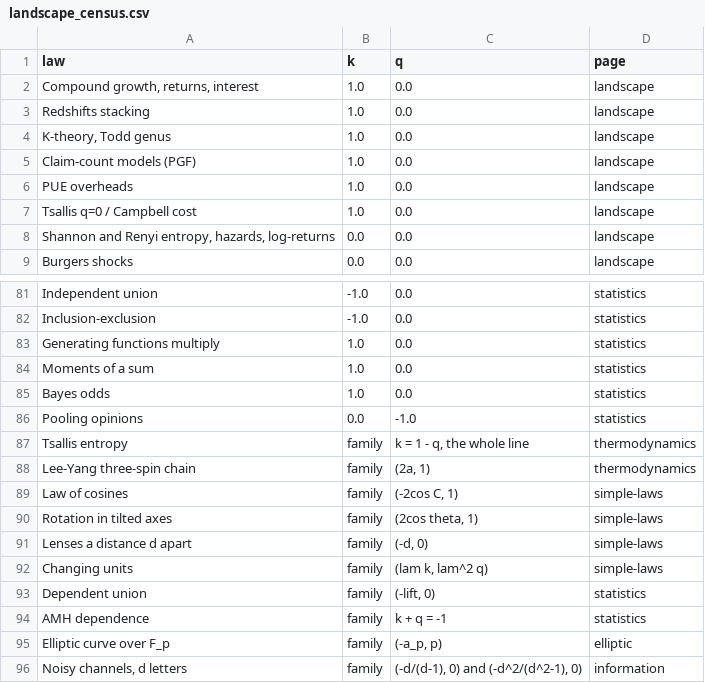
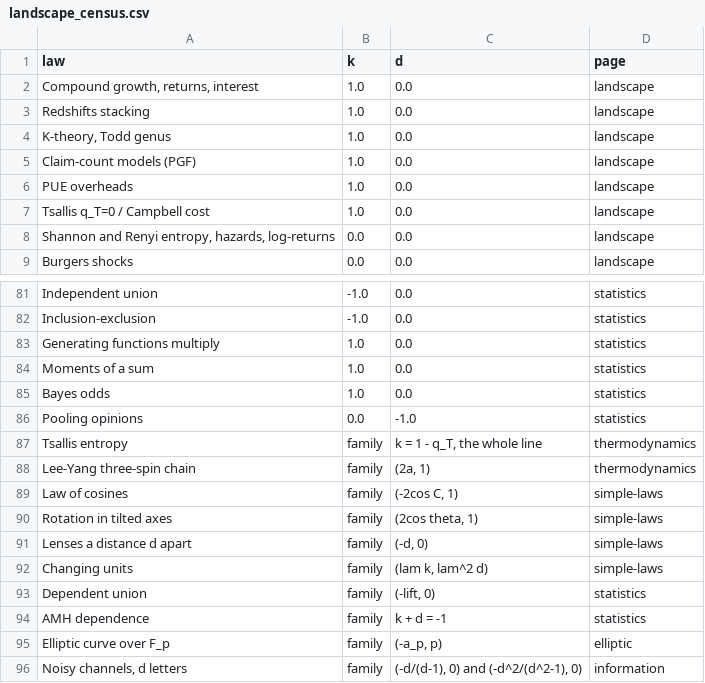
Before and after one commit to BrennanRPope/fused-hyperoperation-algebra, a CSV file: topics/lee-yang/cluster/landscape_census.csv, drawn as a sheet; only a part is shown, gaps mark what is left out.

```diff
--- a/topics/lee-yang/cluster/landscape_census.csv
+++ b/topics/lee-yang/cluster/landscape_census.csv
@@ -1,2 +1,2 @@
-law,k,q,page
+law,k,d,page
 "Compound growth, returns, interest",1.0,0.0,landscape
@@ -6,3 +6,3 @@ Claim-count models (PGF),1.0,0.0,landscape
 PUE overheads,1.0,0.0,landscape
-Tsallis q=0 / Campbell cost,1.0,0.0,landscape
+Tsallis q_T=0 / Campbell cost,1.0,0.0,landscape
 "Shannon and Renyi entropy, hazards, log-returns",0.0,0.0,landscape
@@ -86,3 +86,3 @@ Bayes odds,1.0,0.0,statistics
 Pooling opinions,0.0,-1.0,statistics
-Tsallis entropy,family,"k = 1 - q, the whole line",thermodynamics
+Tsallis entropy,family,"k = 1 - q_T, the whole line",thermodynamics
 Lee-Yang three-spin chain,family,"(2a, 1)",thermodynamics
@@ -91,5 +91,5 @@ Rotation in tilted axes,family,"(2cos theta, 1)",simple-laws
 Lenses a distance d apart,family,"(-d, 0)",simple-laws
-Changing units,family,"(lam k, lam^2 q)",simple-laws
+Changing units,family,"(lam k, lam^2 d)",simple-laws
 Dependent union,family,"(-lift, 0)",statistics
-AMH dependence,family,k + q = -1,statistics
+AMH dependence,family,k + d = -1,statistics
 Elliptic curve over F_p,family,"(-a_p, p)",elliptic
```
Also changed, not shown: 26 other files.
